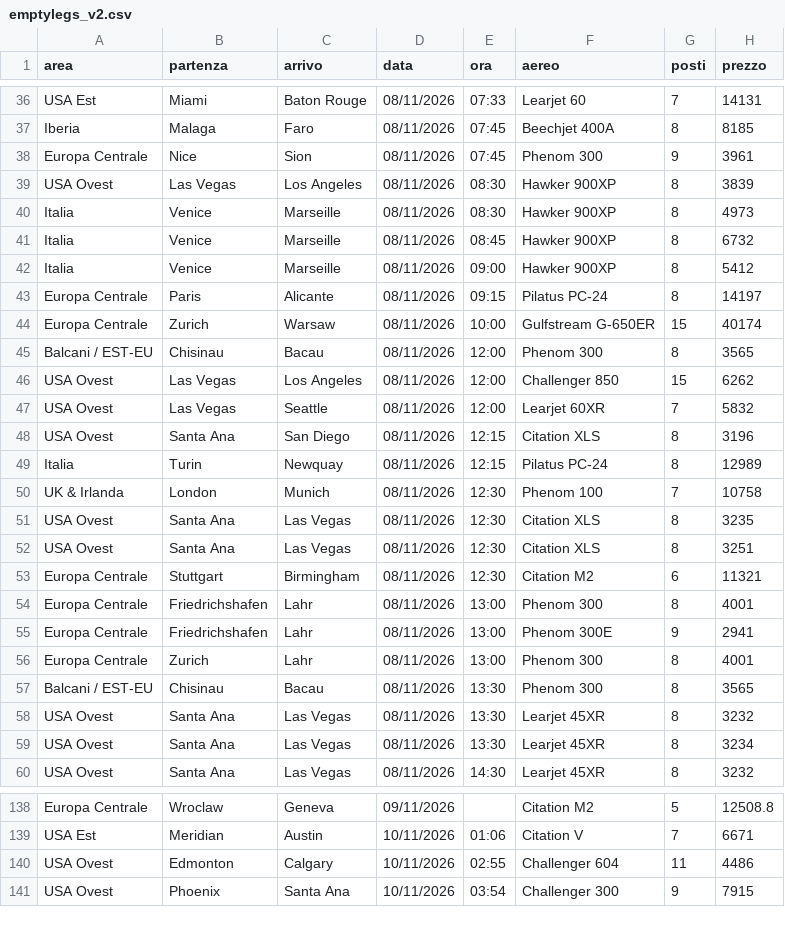
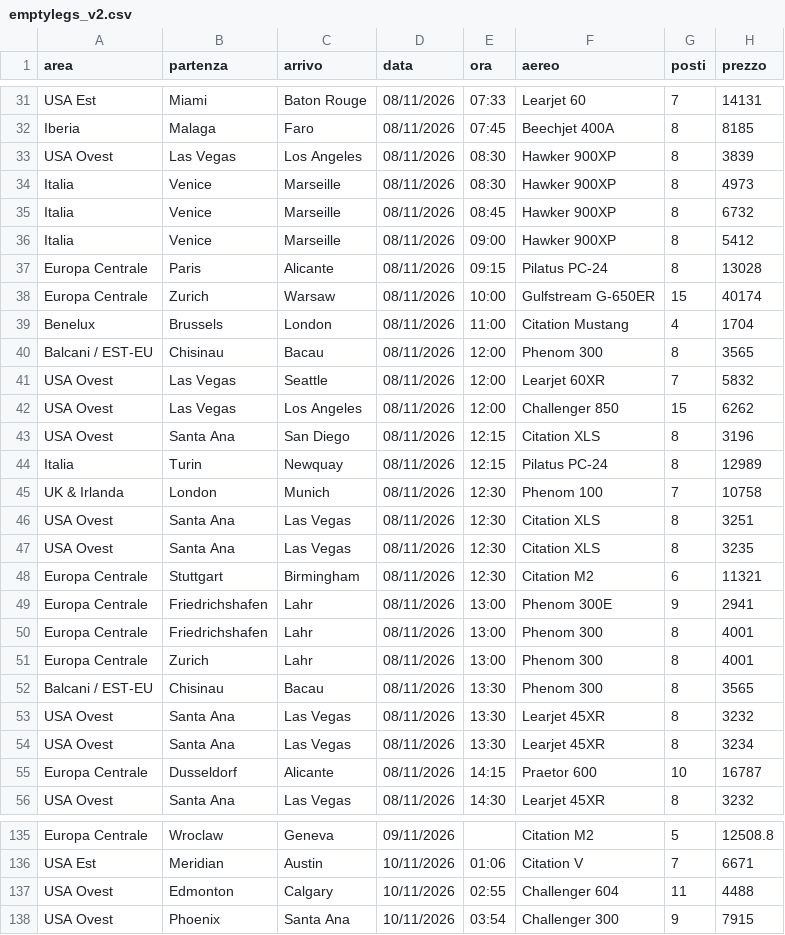
Before and after one commit to Stefano-1898/ypj-emptylegs, a CSV file: data/emptylegs_v2.csv, drawn as a sheet; only a part is shown, gaps mark what is left out; the diff covers the shown part only.

```diff
--- a/data/emptylegs_v2.csv
+++ b/data/emptylegs_v2.csv
@@ -37,3 +32,2 @@ USA Est,Miami,Baton Rouge,08/11/2026,07:33,Learjet 60,7,14131
 Iberia,Malaga,Faro,08/11/2026,07:45,Beechjet 400A,8,8185
-Europa Centrale,Nice,Sion,08/11/2026,07:45,Phenom 300,9,3961
 USA Ovest,Las Vegas,Los Angeles,08/11/2026,08:30,Hawker 900XP,8,3839
@@ -42,7 +36,8 @@ Italia,Venice,Marseille,08/11/2026,08:45,Hawker 900XP,8,6732
 Italia,Venice,Marseille,08/11/2026,09:00,Hawker 900XP,8,5412
-Europa Centrale,Paris,Alicante,08/11/2026,09:15,Pilatus PC-24,8,14197
+Europa Centrale,Paris,Alicante,08/11/2026,09:15,Pilatus PC-24,8,13028
 Europa Centrale,Zurich,Warsaw,08/11/2026,10:00,Gulfstream G-650ER,15,40174
+Benelux,Brussels,London,08/11/2026,11:00,Citation Mustang,4,1704
 Balcani / EST-EU,Chisinau,Bacau,08/11/2026,12:00,Phenom 300,8,3565
+USA Ovest,Las Vegas,Seattle,08/11/2026,12:00,Learjet 60XR,7,5832
 USA Ovest,Las Vegas,Los Angeles,08/11/2026,12:00,Challenger 850,15,6262
-USA Ovest,Las Vegas,Seattle,08/11/2026,12:00,Learjet 60XR,7,5832
 USA Ovest,Santa Ana,San Diego,08/11/2026,12:15,Citation XLS,8,3196
@@ -50,7 +45,7 @@ Italia,Turin,Newquay,08/11/2026,12:15,Pilatus PC-24,8,12989
 UK & Irlanda,London,Munich,08/11/2026,12:30,Phenom 100,7,10758
+USA Ovest,Santa Ana,Las Vegas,08/11/2026,12:30,Citation XLS,8,3251
 USA Ovest,Santa Ana,Las Vegas,08/11/2026,12:30,Citation XLS,8,3235
-USA Ovest,Santa Ana,Las Vegas,08/11/2026,12:30,Citation XLS,8,3251
 Europa Centrale,Stuttgart,Birmingham,08/11/2026,12:30,Citation M2,6,11321
+Europa Centrale,Friedrichshafen,Lahr,08/11/2026,13:00,Phenom 300E,9,2941
 Europa Centrale,Friedrichshafen,Lahr,08/11/2026,13:00,Phenom 300,8,4001
-Europa Centrale,Friedrichshafen,Lahr,08/11/2026,13:00,Phenom 300E,9,2941
 Europa Centrale,Zurich,Lahr,08/11/2026,13:00,Phenom 300,8,4001
@@ -59,2 +54,3 @@ USA Ovest,Santa Ana,Las Vegas,08/11/2026,13:30,Learjet 45XR,8,3232
 USA Ovest,Santa Ana,Las Vegas,08/11/2026,13:30,Learjet 45XR,8,3234
+Europa Centrale,Dusseldorf,Alicante,08/11/2026,14:15,Praetor 600,10,16787
 USA Ovest,Santa Ana,Las Vegas,08/11/2026,14:30,Learjet 45XR,8,3232
@@ -139,3 +136,3 @@ Europa Centrale,Wroclaw,Geneva,09/11/2026,,Citation M2,5,12508.8
 USA Est,Meridian,Austin,10/11/2026,01:06,Citation V,7,6671
-USA Ovest,Edmonton,Calgary,10/11/2026,02:55,Challenger 604,11,4486
+USA Ovest,Edmonton,Calgary,10/11/2026,02:55,Challenger 604,11,4488
 USA Ovest,Phoenix,Santa Ana,10/11/2026,03:54,Challenger 300,9,7915
```
Also changed, not shown: 2 added rows, 6 removed rows and 29 edited cells elsewhere in this file, data/emptylegs.csv, 4 other files.
